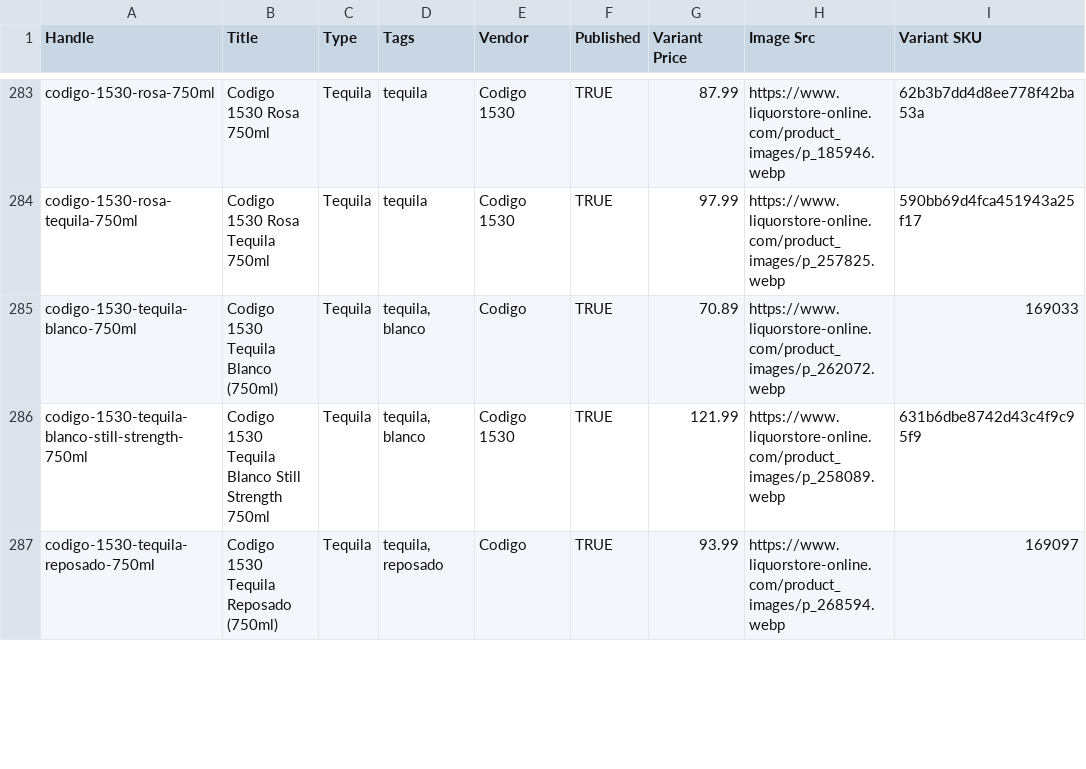
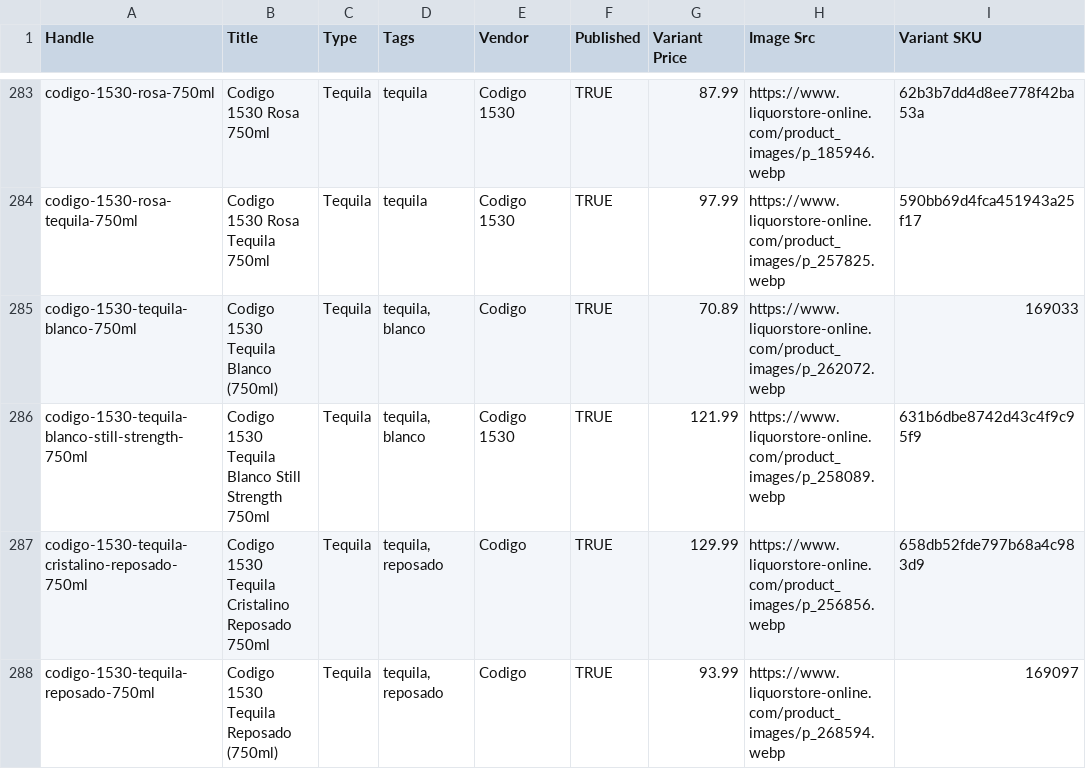
Before and after one commit to Njawnson/tequila-shopify-sync, a CSV file: output/matrixify_update.csv, drawn as a sheet; only a part is shown, gaps mark what is left out; the diff covers the shown part only; the diff names each change by its address in the sheet, - before the commit and + after, or states it on an @@ line.

```diff
--- a/output/matrixify_update.csv
+++ b/output/matrixify_update.csv
+row 287: codigo-1530-tequila-cristalino-reposado-750ml | Codigo 1530 Tequila Cristalino Reposado 750ml | Tequila | tequila, reposado | Codigo | TRUE | 129.99 | https://www.liquorstore-online.com/product_images/p_256856.webp | 658db52fde797b68a4c983d9
```
Also changed, not shown: 1 added row, 3 removed rows and 3 edited cells elsewhere in this file.
